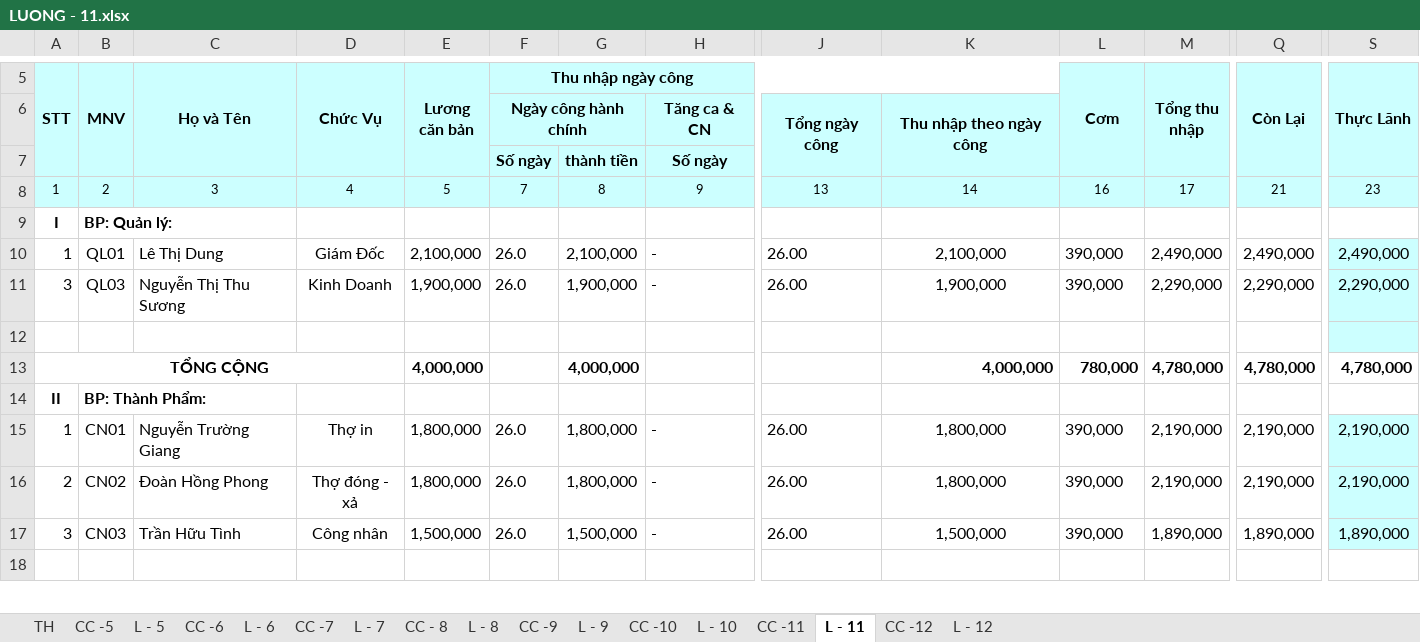
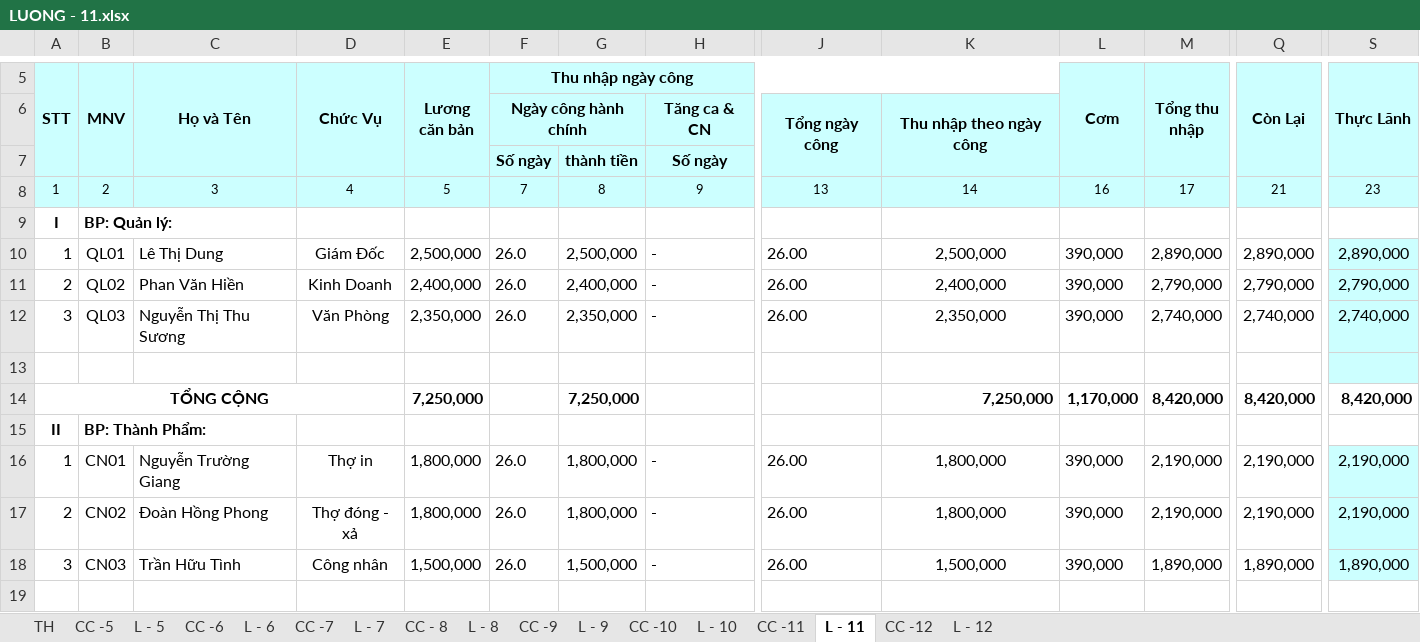
Before and after one commit to vuphuong11/KDP---KNA, an Excel workbook: 0310686815/2011/LUONG - 11.xlsx, sheet L - 11, drawn as a sheet; only a part is shown, gaps mark what is left out; values as stored, in another font and other column widths than the file's, no borders; addresses are those after the commit; rows hold the shown columns only; the diff names each change by its address in the sheet, - before the commit and + after, or states it on an @@ line.

```diff
--- a/0310686815/2011/LUONG - 11.xlsx (sheet L - 11)
+++ b/0310686815/2011/LUONG - 11.xlsx (sheet L - 11)
-E10 (Lương căn bản): 2,100,000
+E10 (Lương căn bản): 2,500,000
-G10: 2,100,000
+G10: 2,500,000
-K10: 2,100,000
+K10: 2,500,000
-M10 (Tổng thu nhập): 2,490,000
+M10 (Tổng thu nhập): 2,890,000
-Q10 (Còn Lại): 2,490,000
+Q10 (Còn Lại): 2,890,000
-S10 (Thực Lãnh): 2,490,000
+S10 (Thực Lãnh): 2,890,000
+row 11: 2 | QL02 | Phan Văn Hiền | Kinh Doanh | 2,400,000 | 26.0 | 2,400,000 | - | 26.00 | 2,400,000 | 390,000 | 2,790,000 | 2,790,000 | 2,790,000
-D12 (Chức Vụ): Kinh Doanh
+D12 (Chức Vụ): Văn Phòng
-E12 (Lương căn bản): 1,900,000
+E12 (Lương căn bản): 2,350,000
-G12: 1,900,000
+G12: 2,350,000
-K12: 1,900,000
+K12: 2,350,000
-M12 (Tổng thu nhập): 2,290,000
+M12 (Tổng thu nhập): 2,740,000
-Q12 (Còn Lại): 2,290,000
+Q12 (Còn Lại): 2,740,000
-S12 (Thực Lãnh): 2,290,000
+S12 (Thực Lãnh): 2,740,000
-E14 (Lương căn bản): 4,000,000
+E14 (Lương căn bản): 7,250,000
-G14: 4,000,000
+G14: 7,250,000
-K14: 4,000,000
+K14: 7,250,000
-L14 (Cơm): 780,000
+L14 (Cơm): 1,170,000
-M14 (Tổng thu nhập): 4,780,000
+M14 (Tổng thu nhập): 8,420,000
-Q14 (Còn Lại): 4,780,000
+Q14 (Còn Lại): 8,420,000
-S14 (Thực Lãnh): 4,780,000
+S14 (Thực Lãnh): 8,420,000
```
Also changed, not shown: sheet CC -12, sheet L - 12, sheet CC -11, sheet L - 10, sheet L - 9, sheet L - 7, 10 more sheets, formulas that keep their value, hidden cells, 0310686815/2013/LUONG - 13.xlsx, 12 other files.
